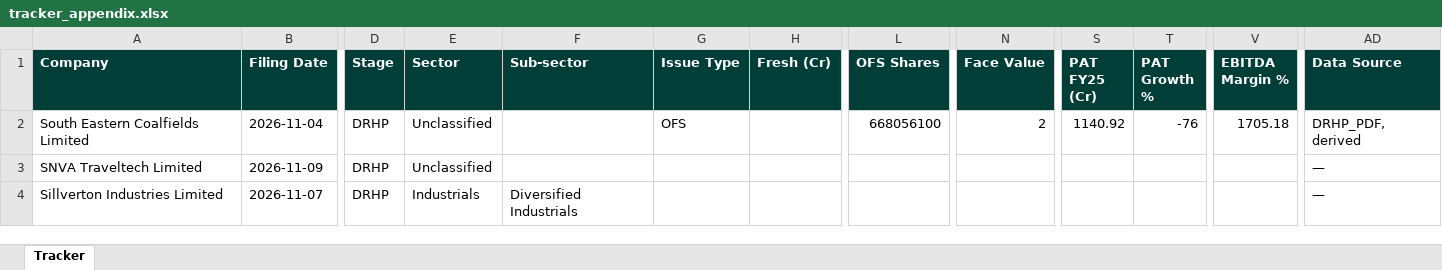
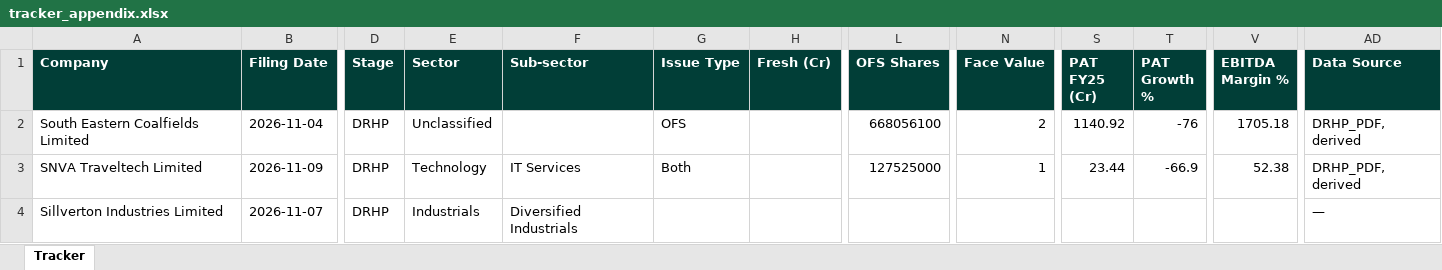
Before and after one commit to techmuns/DRHP, an Excel workbook: data/tracker_appendix.xlsx, sheet Tracker, drawn as a sheet; only a part is shown, gaps mark what is left out; values as stored, in another font and other column widths than the file's, no borders; the diff names each change by its address in the sheet, - before the commit and + after, or states it on an @@ line.

```diff
--- a/data/tracker_appendix.xlsx (sheet Tracker)
+++ b/data/tracker_appendix.xlsx (sheet Tracker)
-E3 (Sector): Unclassified
+E3 (Sector): Technology
-F3 (Sub-sector): (empty)
+F3 (Sub-sector): IT Services
-G3 (Issue Type): (empty)
+G3 (Issue Type): Both
-L3 (OFS Shares): (empty)
+L3 (OFS Shares): 127525000
-N3 (Face Value): (empty)
+N3 (Face Value): 1
-S3 (PAT FY25 (Cr)): (empty)
+S3 (PAT FY25 (Cr)): 23.44
-T3 (PAT Growth %): (empty)
+T3 (PAT Growth %): -66.9
-V3 (EBITDA Margin %): (empty)
+V3 (EBITDA Margin %): 52.38
-AD3 (Data Source): —
+AD3 (Data Source): DRHP_PDF, derived
```
Also changed, not shown: 2 other files.
